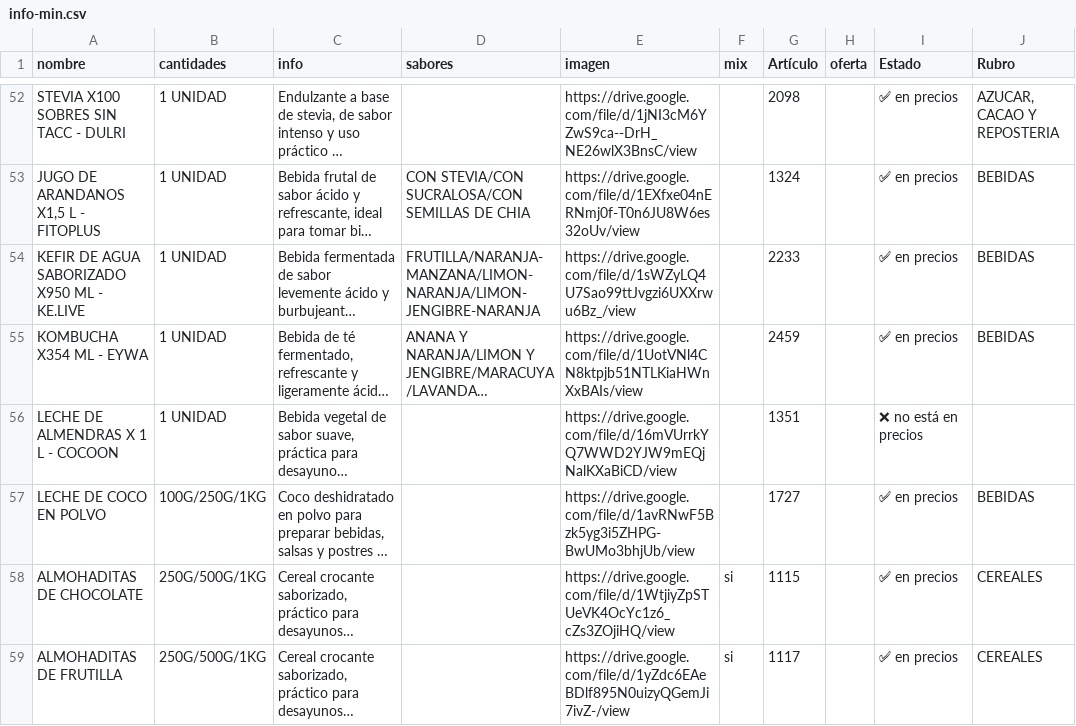
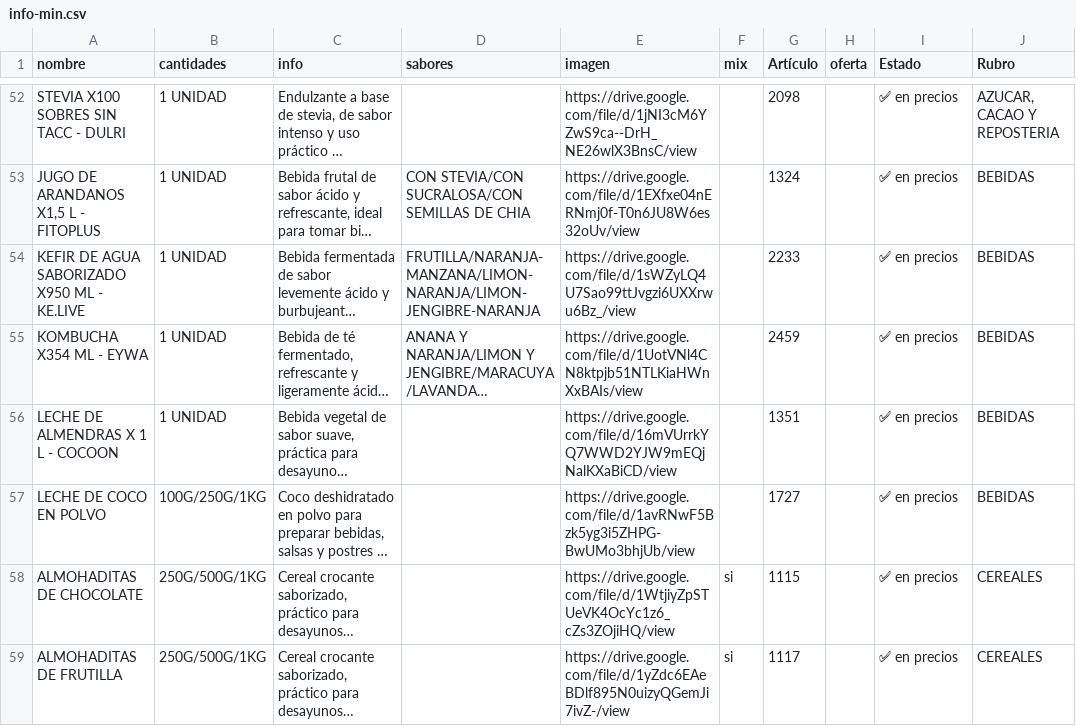
Before and after one commit to paladear/paladeartienda, a CSV file: info-min.csv, drawn as a sheet; only a part is shown, gaps mark what is left out; long unchanged cells end in …; the diff covers the shown part only; the diff names each change by its address in the sheet, - before the commit and + after, or states it on an @@ line.

```diff
--- a/info-min.csv
+++ b/info-min.csv
-I56 (Estado): ❌ no está en precios
+I56 (Estado): ✅ en precios
-J56 (Rubro): (empty)
+J56 (Rubro): BEBIDAS
```
Also changed, not shown: 1 added row and 9 edited cells elsewhere in this file, precios-min.csv, 2 other files.
